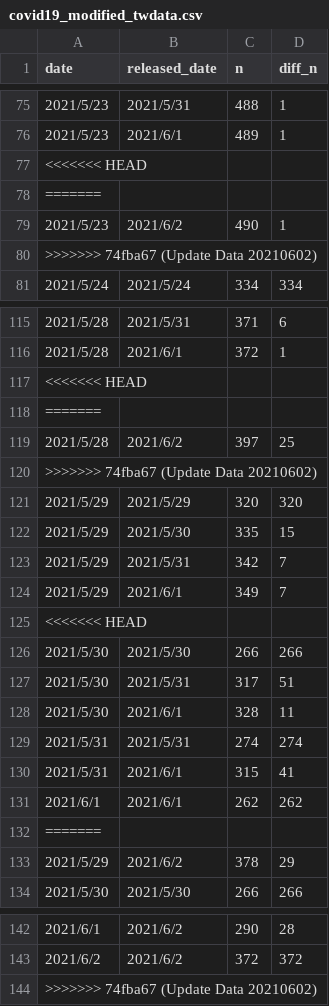
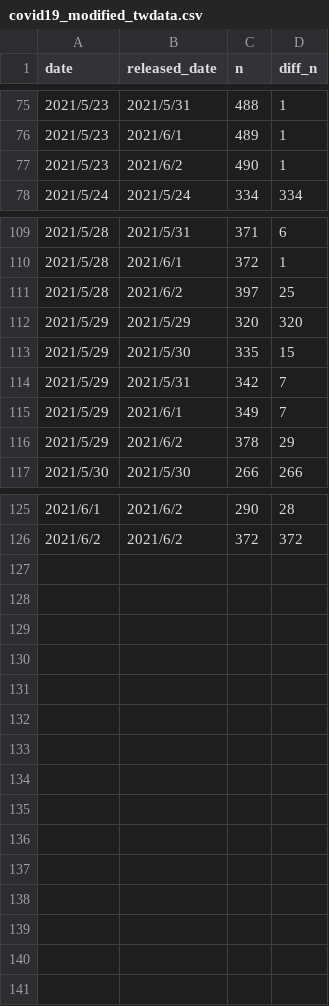
Before and after one commit to datasci-info/covid19tw-data, a CSV file: ReleasedData/modified-twdata/covid19_modified_twdata.csv, drawn as a sheet; only a part is shown, gaps mark what is left out; the diff covers the shown part only.

Commit message:
Update Data 20210602

```diff
--- a/ReleasedData/modified-twdata/covid19_modified_twdata.csv
+++ b/ReleasedData/modified-twdata/covid19_modified_twdata.csv
@@ -76,6 +76,3 @@ date,released_date,n,diff_n
 2021/5/23,2021/6/1,489,1
-<<<<<<< HEAD
-=======
 2021/5/23,2021/6/2,490,1
->>>>>>> 74fba67 (Update Data 20210602)
 2021/5/24,2021/5/24,334,334
@@ -116,6 +110,3 @@ date,released_date,n,diff_n
 2021/5/28,2021/6/1,372,1
-<<<<<<< HEAD
-=======
 2021/5/28,2021/6/2,397,25
->>>>>>> 74fba67 (Update Data 20210602)
 2021/5/29,2021/5/29,320,320
@@ -124,10 +115,2 @@ date,released_date,n,diff_n
 2021/5/29,2021/6/1,349,7
-<<<<<<< HEAD
-2021/5/30,2021/5/30,266,266
-2021/5/30,2021/5/31,317,51
-2021/5/30,2021/6/1,328,11
-2021/5/31,2021/5/31,274,274
-2021/5/31,2021/6/1,315,41
-2021/6/1,2021/6/1,262,262
-=======
 2021/5/29,2021/6/2,378,29
@@ -143,2 +126 @@ date,released_date,n,diff_n
 2021/6/2,2021/6/2,372,372
->>>>>>> 74fba67 (Update Data 20210602)
```
Also changed, not shown: 3 removed rows elsewhere in this file.
